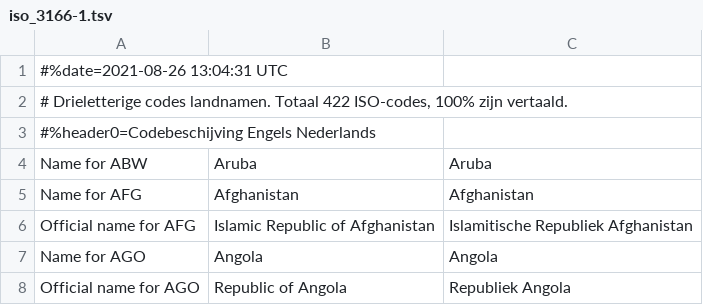
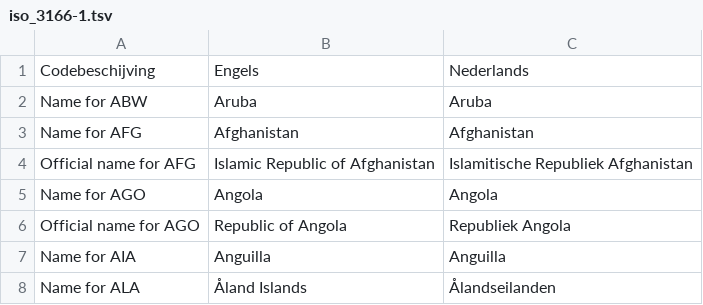
Before and after one commit to OpenTaal/opentaal-isocodes, a TSV file: iso_3166-1.tsv, drawn as a sheet; only a part is shown; the shorter side is filled out with more unchanged rows.

```diff
--- a/iso_3166-1.tsv
+++ b/iso_3166-1.tsv
@@ -1,4 +1,2 @@
-#%date=2021-08-26 13:04:31 UTC
-# Drieletterige codes landnamen. Totaal 422 ISO-codes, 100% zijn vertaald.
-#%header0=Codebeschijving Engels Nederlands
+Codebeschijving	Engels	Nederlands
 Name for ABW	Aruba	Aruba
```
Also changed, not shown: iso_15924.tsv, iso_3166-2.tsv, 22 other files.
